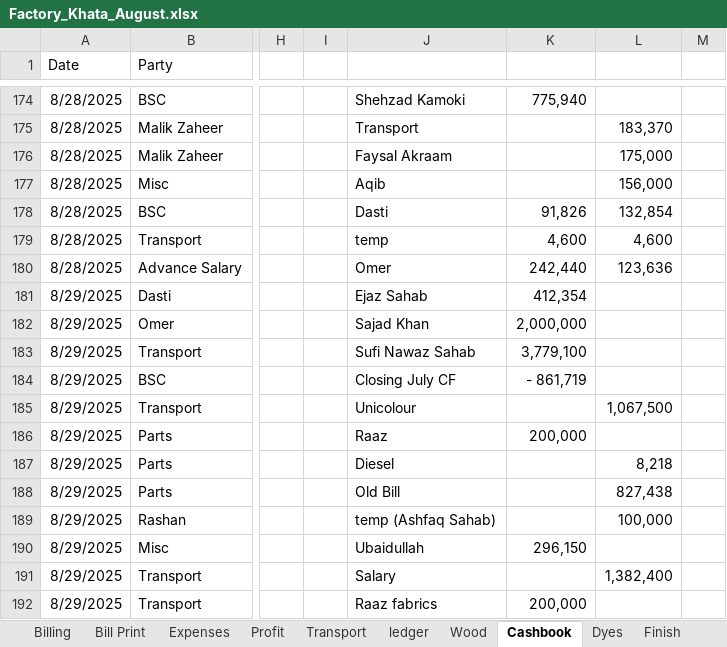
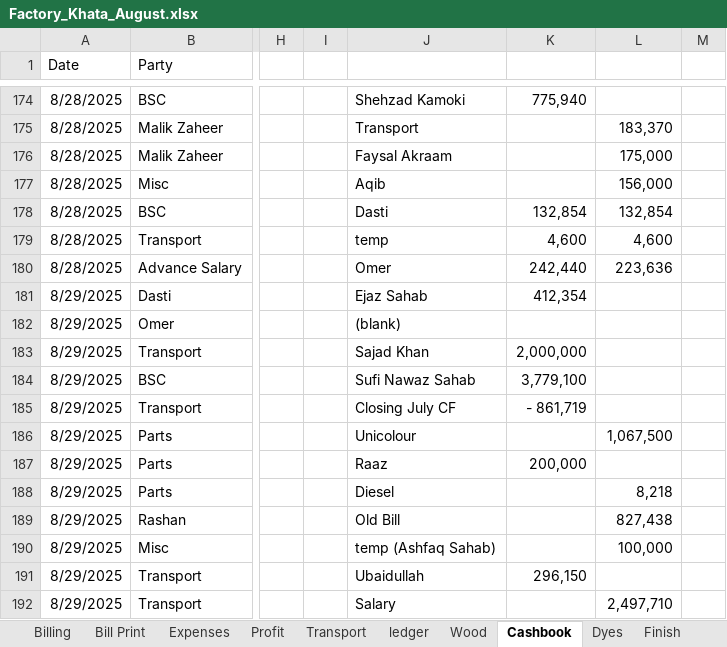
Before and after one commit to omerrazzaq4/Alhamd_dyeing, an Excel workbook: Factory_Khata_August.xlsx, sheet Cashbook, drawn as a sheet; only a part is shown, gaps mark what is left out; values as stored, in another font and other column widths than the file's, no borders; charts and pictures and table styles not drawn; the diff covers the shown part only; the diff names each change by its address in the sheet, - before the commit and + after, or states it on an @@ line.

```diff
--- a/Factory_Khata_August.xlsx (sheet Cashbook)
+++ b/Factory_Khata_August.xlsx (sheet Cashbook)
-K178: 91,826
+K178: 132,854
-L180: 123,636
+L180: 223,636
-J182: Sajad Khan
+J182: (blank)
-K182: 2,000,000
+K182: (empty)
-J183: Sufi Nawaz Sahab
+J183: Sajad Khan
-K183: 3,779,100
+K183: 2,000,000
-J184: Closing July CF
+J184: Sufi Nawaz Sahab
-K184: - 861,719
+K184: 3,779,100
-J185: Unicolour
+J185: Closing July CF
-K185: (empty)
+K185: - 861,719
-L185: 1,067,500
+L185: (empty)
-J186: Raaz
+J186: Unicolour
-K186: 200,000
+K186: (empty)
-L186: (empty)
+L186: 1,067,500
-J187: Diesel
+J187: Raaz
-K187: (empty)
+K187: 200,000
-L187: 8,218
+L187: (empty)
-J188: Old Bill
+J188: Diesel
-L188: 827,438
+L188: 8,218
-J189: temp (Ashfaq Sahab)
+J189: Old Bill
-L189: 100,000
+L189: 827,438
-J190: Ubaidullah
+J190: temp (Ashfaq Sahab)
-K190: 296,150
+K190: (empty)
-L190: (empty)
+L190: 100,000
-J191: Salary
+J191: Ubaidullah
-K191: (empty)
+K191: 296,150
-L191: 1,382,400
+L191: (empty)
-J192: Raaz fabrics
+J192: Salary
-K192: 200,000
+K192: (empty)
-L192: (empty)
+L192: 2,497,710
```
Also changed, not shown: 5 added rows, 22 edited cells and cell formats elsewhere in this sheet, sheet Wood, sheet Salary Acc, sheet ledger, sheet Profit, sheet Expenses, other sheet tabs, charts or pictures, 1 other file.
